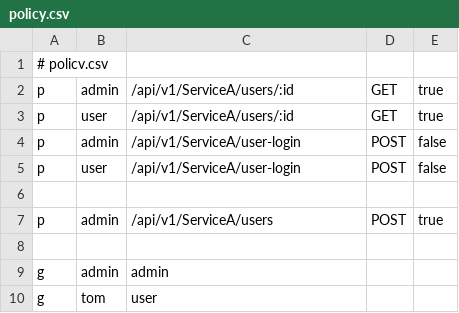
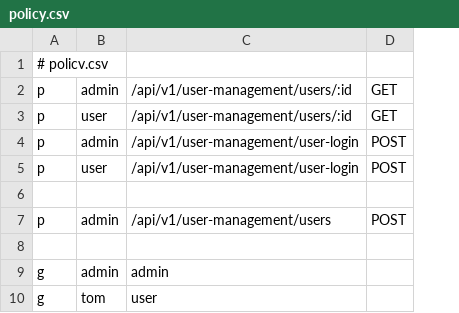
Before and after one commit to yyboo586/IAMService, a CSV file: policy.csv, drawn as a sheet; the diff names each change by its address in the sheet, - before the commit and + after, or states it on an @@ line.

```diff
--- a/policy.csv
+++ b/policy.csv
-column E, rows 2-7: true | true | false | false |  | true
-C2:C3: /api/v1/ServiceA/users/:id
+C2:C3: /api/v1/user-management/users/:id
-C4:C5: /api/v1/ServiceA/user-login
+C4:C5: /api/v1/user-management/user-login
-C7: /api/v1/ServiceA/users
+C7: /api/v1/user-management/users
```
Also changed, not shown: 20 other files.
